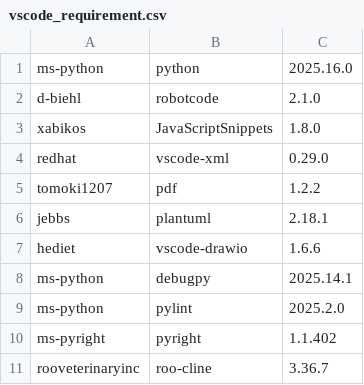
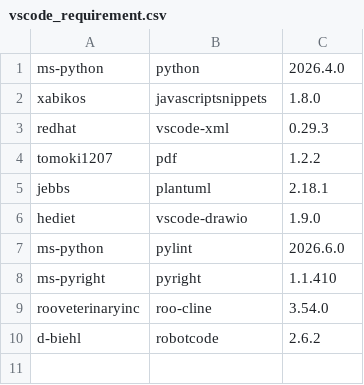
Before and after one commit to test-fullautomation/RobotFramework_AIO, a CSV file: install/vscode_requirement.csv, drawn as a sheet.

Commit message:
install vscode for BIOS version

```diff
--- a/install/vscode_requirement.csv
+++ b/install/vscode_requirement.csv
@@ -1,11 +1,10 @@
-ms-python,python,2025.16.0
-d-biehl,robotcode,2.1.0
-xabikos,JavaScriptSnippets,1.8.0
-redhat,vscode-xml,0.29.0
+ms-python,python,2026.4.0
+xabikos,javascriptsnippets,1.8.0
+redhat,vscode-xml,0.29.3
 tomoki1207,pdf,1.2.2
 jebbs,plantuml,2.18.1
-hediet,vscode-drawio,1.6.6
-ms-python,debugpy,2025.14.1
-ms-python,pylint,2025.2.0
-ms-pyright,pyright,1.1.402
-rooveterinaryinc,roo-cline,3.36.7
+hediet,vscode-drawio,1.9.0
+ms-python,pylint,2026.6.0
+ms-pyright,pyright,1.1.410
+rooveterinaryinc,roo-cline,3.54.0
+d-biehl,robotcode,2.6.2
```
Also changed, not shown: 9 other files.
